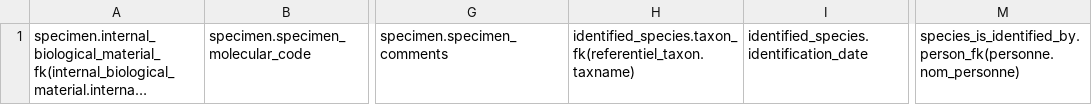
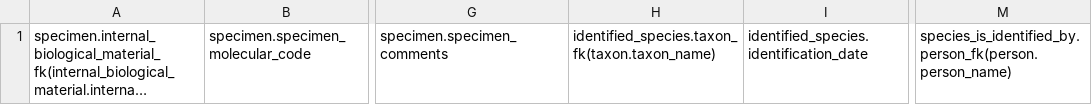
Before and after one commit to GOTIT-DEV/GOTIT2, a CSV file: web/template/specimen.csv, drawn as a sheet; only a part is shown, gaps mark what is left out; long unchanged cells end in …; the diff names each change by its address in the sheet, - before the commit and + after, or states it on an @@ line.

```diff
--- a/web/template/specimen.csv
+++ b/web/template/specimen.csv
-H1: identified_species.taxon_fk(referentiel_taxon.taxname)
+H1: identified_species.taxon_fk(taxon.taxon_name)
-M1: species_is_identified_by.person_fk(personne.nom_personne)
+M1: species_is_identified_by.person_fk(person.person_name)
```
Also changed, not shown: web/template/external_biological_material.csv, web/template/external_sequence.csv, 30 other files.
